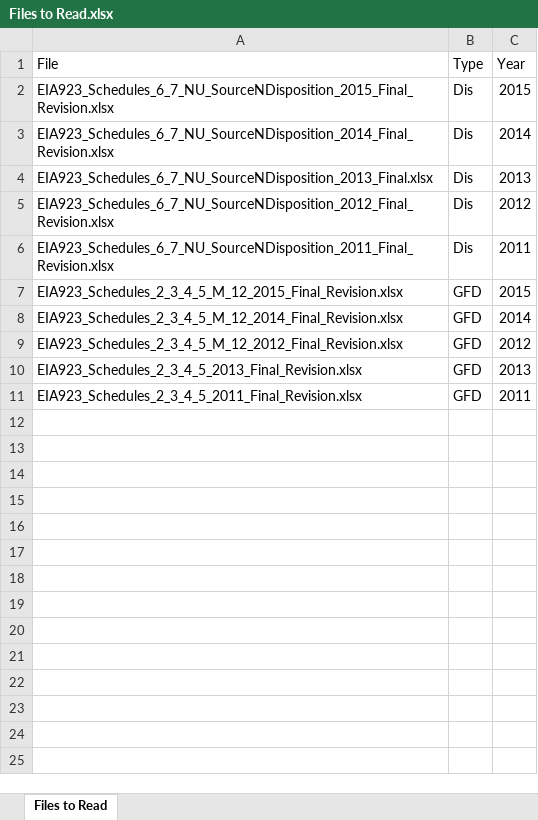
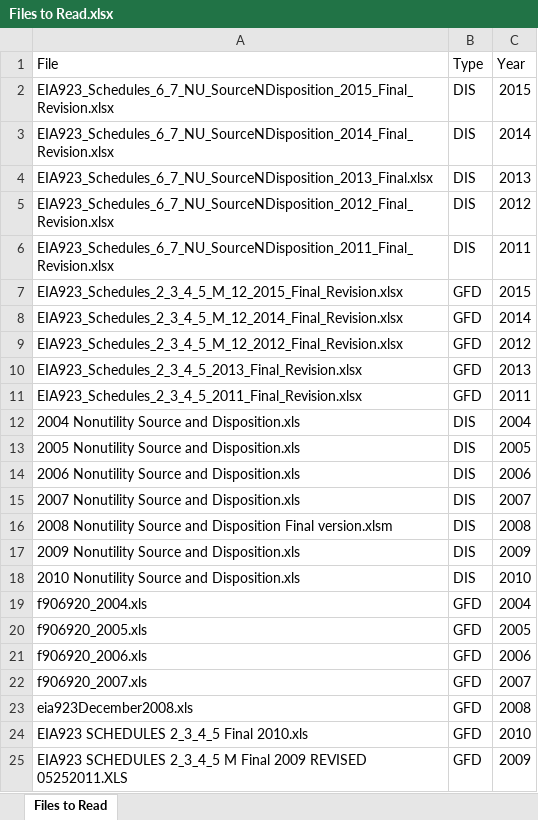
Before and after one commit to riggsb2/US-power-plants, an Excel workbook: Files to Read.xlsx, sheet Files to Read, drawn as a sheet; values as stored, in another font and other column widths than the file's, no borders; the diff names each change by its address in the sheet, - before the commit and + after, or states it on an @@ line.

```diff
--- a/Files to Read.xlsx (sheet Files to Read)
+++ b/Files to Read.xlsx (sheet Files to Read)
-B2:B6 (Type): Dis
+B2:B6 (Type): DIS
+row 12: 2004 Nonutility Source and Disposition.xls | DIS | 2004
+row 13: 2005 Nonutility Source and Disposition.xls | DIS | 2005
+row 14: 2006 Nonutility Source and Disposition.xls | DIS | 2006
+row 15: 2007 Nonutility Source and Disposition.xls | DIS | 2007
+row 16: 2008 Nonutility Source and Disposition Final version.xlsm | DIS | 2008
+row 17: 2009 Nonutility Source and Disposition.xls | DIS | 2009
+row 18: 2010 Nonutility Source and Disposition.xls | DIS | 2010
+row 19: f906920_2004.xls | GFD | 2004
+row 20: f906920_2005.xls | GFD | 2005
+row 21: f906920_2006.xls | GFD | 2006
+row 22: f906920_2007.xls | GFD | 2007
+row 23: eia923December2008.xls | GFD | 2008
+row 24: EIA923 SCHEDULES 2_3_4_5 Final 2010.xls | GFD | 2010
+row 25: EIA923 SCHEDULES 2_3_4_5 M Final 2009 REVISED 05252011.XLS | GFD | 2009
```
Also changed, not shown: EIA923_Schedules_6_7_NU_SourceNDisposition_2011_Final_Revision.xlsx, 17 other files.
